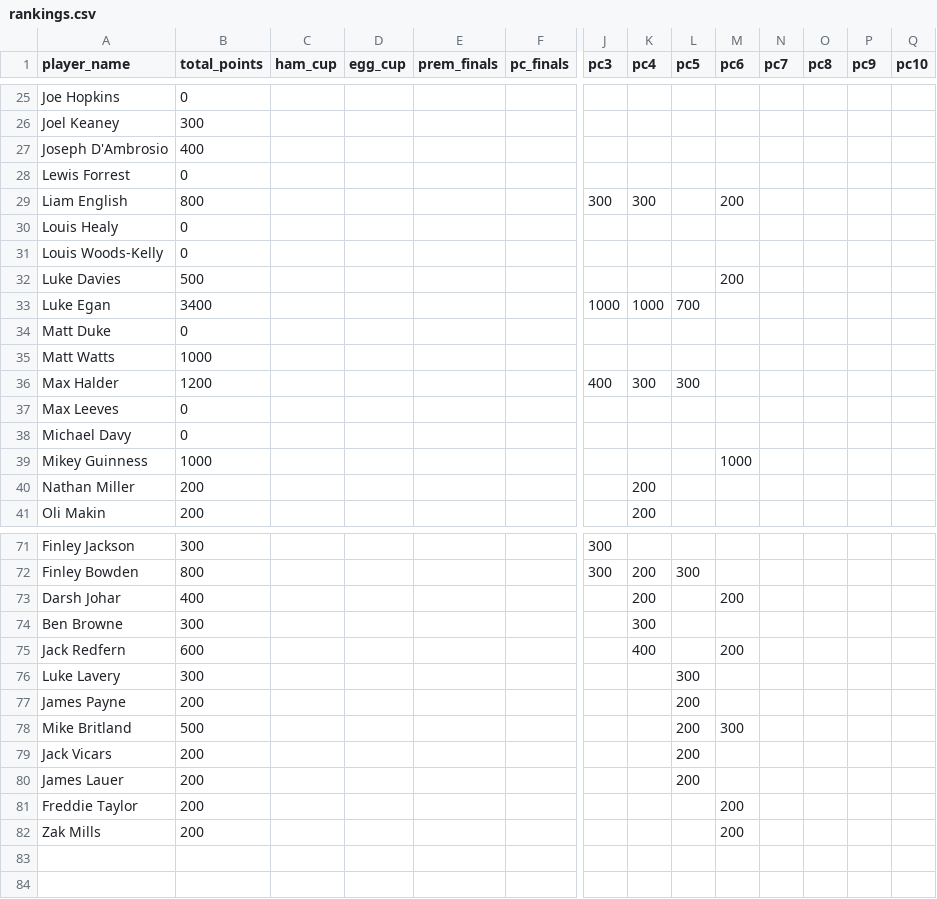
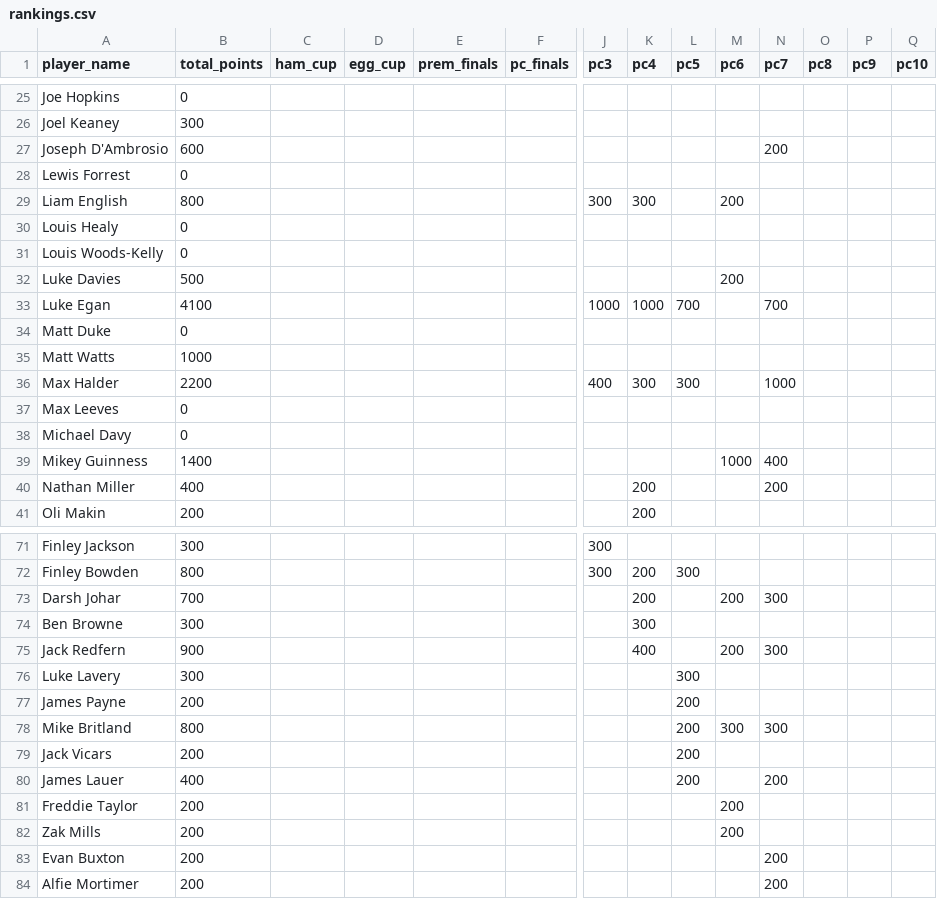
Before and after one commit to guinnoooo/uosdarts, a CSV file: assets/data/rankings.csv, drawn as a sheet; only a part is shown, gaps mark what is left out; rows hold the shown columns only; the diff covers the shown part only; the diff names each change by its address in the sheet, - before the commit and + after, or states it on an @@ line.

```diff
--- a/assets/data/rankings.csv
+++ b/assets/data/rankings.csv
-B27 (total_points): 400
+B27 (total_points): 600
-N27 (pc7): (empty)
+N27 (pc7): 200
-B33 (total_points): 3400
+B33 (total_points): 4100
-N33 (pc7): (empty)
+N33 (pc7): 700
-B36 (total_points): 1200
+B36 (total_points): 2200
-N36 (pc7): (empty)
+N36 (pc7): 1000
-B39 (total_points): 1000
+B39 (total_points): 1400
-N39 (pc7): (empty)
+N39 (pc7): 400
-B40 (total_points): 200
+B40 (total_points): 400
-N40 (pc7): (empty)
+N40 (pc7): 200
-B73 (total_points): 400
+B73 (total_points): 700
-N73 (pc7): (empty)
+N73 (pc7): 300
-B75 (total_points): 600
+B75 (total_points): 900
-N75 (pc7): (empty)
+N75 (pc7): 300
-B78 (total_points): 500
+B78 (total_points): 800
-N78 (pc7): (empty)
+N78 (pc7): 300
-B80 (total_points): 200
+B80 (total_points): 400
-N80 (pc7): (empty)
+N80 (pc7): 200
+row 83: Evan Buxton | 200 |  |  |  |  |  |  |  |  | 200
+row 84: Alfie Mortimer | 200 |  |  |  |  |  |  |  |  | 200
```
Also changed, not shown: 10 edited cells elsewhere in this file, 4 other files.
